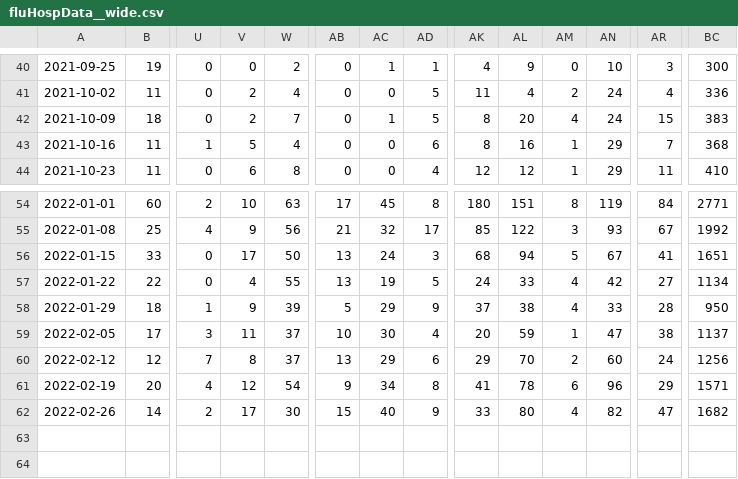
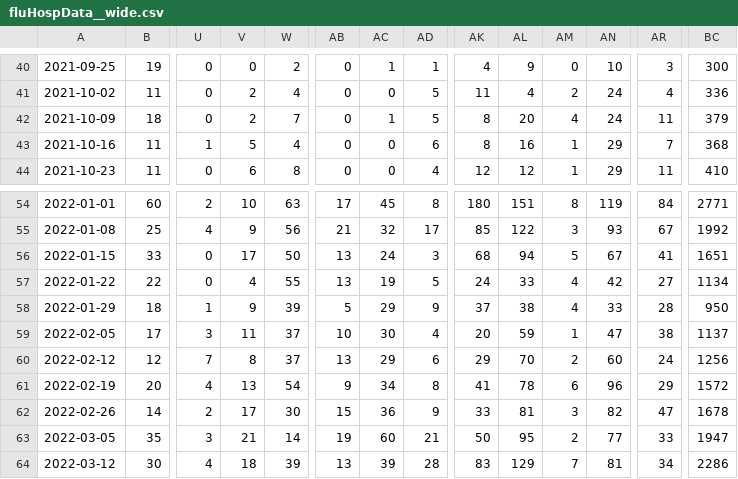
Before and after one commit to wenxuanye/FluHospPlot, a CSV file: fluHospData__wide.csv, drawn as a sheet; only a part is shown, gaps mark what is left out; rows hold the shown columns only; the diff names each change by its address in the sheet, - before the commit and + after, or states it on an @@ line.

Commit message:
Flu Hosp data generated on  2022-03-15

```diff
--- a/fluHospData__wide.csv
+++ b/fluHospData__wide.csv
-AR42: 15
+AR42: 11
-BC42: 383
+BC42: 379
-V61: 12
+V61: 13
-BC61: 1571
+BC61: 1572
-AC62: 40
+AC62: 36
-AL62: 80
+AL62: 81
-AM62: 4
+AM62: 3
-BC62: 1682
+BC62: 1678
+row 63: 2022-03-05 | 35 | 3 | 21 | 14 | 19 | 60 | 21 | 50 | 95 | 2 | 77 | 33 | 1947
+row 64: 2022-03-12 | 30 | 4 | 18 | 39 | 13 | 39 | 28 | 83 | 129 | 7 | 81 | 34 | 2286
```
Also changed, not shown: 56 other files.
